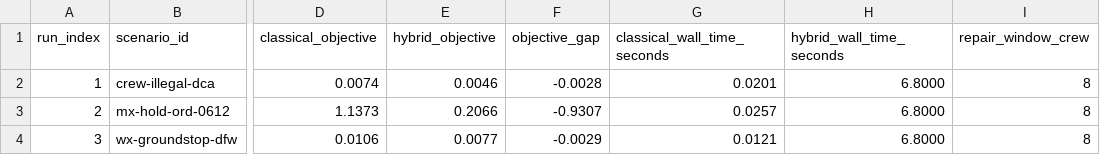
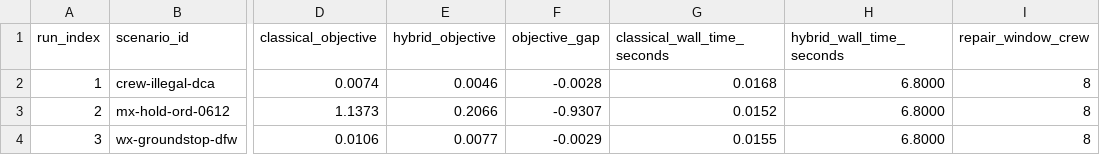
Before and after one commit to charley-forey/qtangl, a CSV file: benchmarks/airline_results.csv, drawn as a sheet; only a part is shown, gaps mark what is left out; the diff names each change by its address in the sheet, - before the commit and + after, or states it on an @@ line.

```diff
--- a/benchmarks/airline_results.csv
+++ b/benchmarks/airline_results.csv
-G2 (classical_wall_time_seconds): 0.0201
+G2 (classical_wall_time_seconds): 0.0168
-G3 (classical_wall_time_seconds): 0.0257
+G3 (classical_wall_time_seconds): 0.0152
-G4 (classical_wall_time_seconds): 0.0121
+G4 (classical_wall_time_seconds): 0.0155
```
Also changed, not shown: 1 other file.
